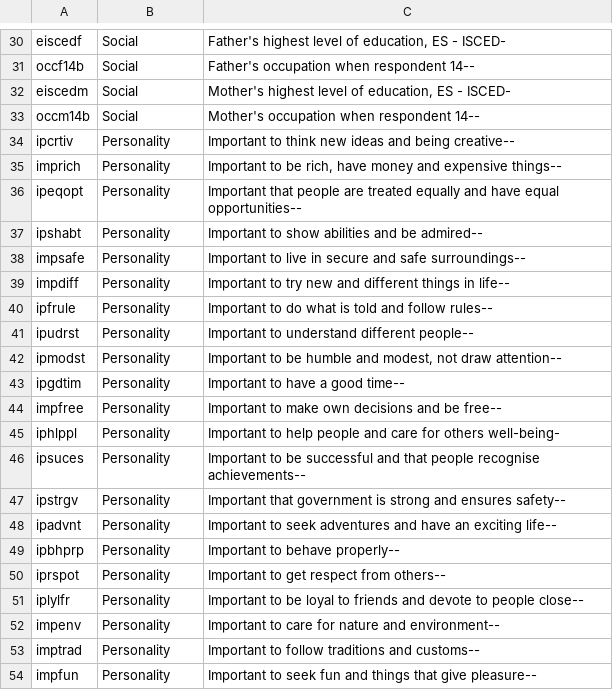
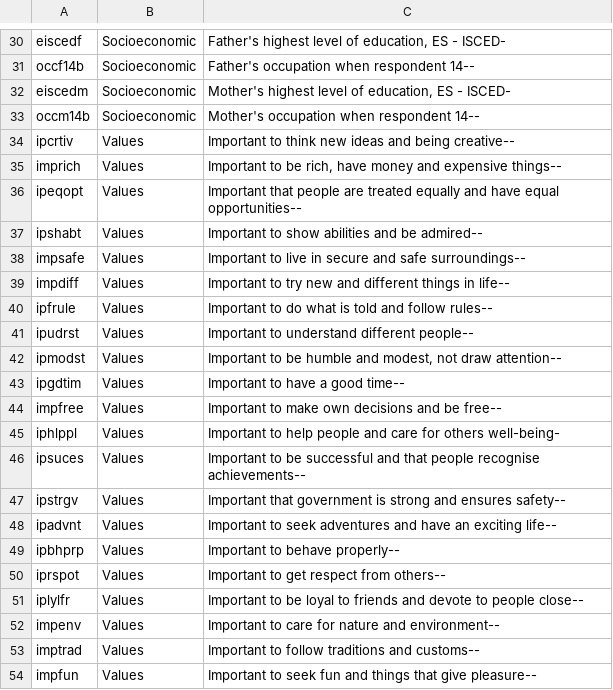
Before and after one commit to duongkhanhk29/MERITJUST, a CSV file: topics.csv, drawn as a sheet; only a part is shown, gaps mark what is left out; the diff covers the shown part only; the diff names each change by its address in the sheet, - before the commit and + after, or states it on an @@ line.

```diff
--- a/topics.csv
+++ b/topics.csv
-B30:B33: Social
+B30:B33: Socioeconomic
-B34:B54: Personality
+B34:B54: Values
```
Also changed, not shown: 25 edited cells elsewhere in this file.
